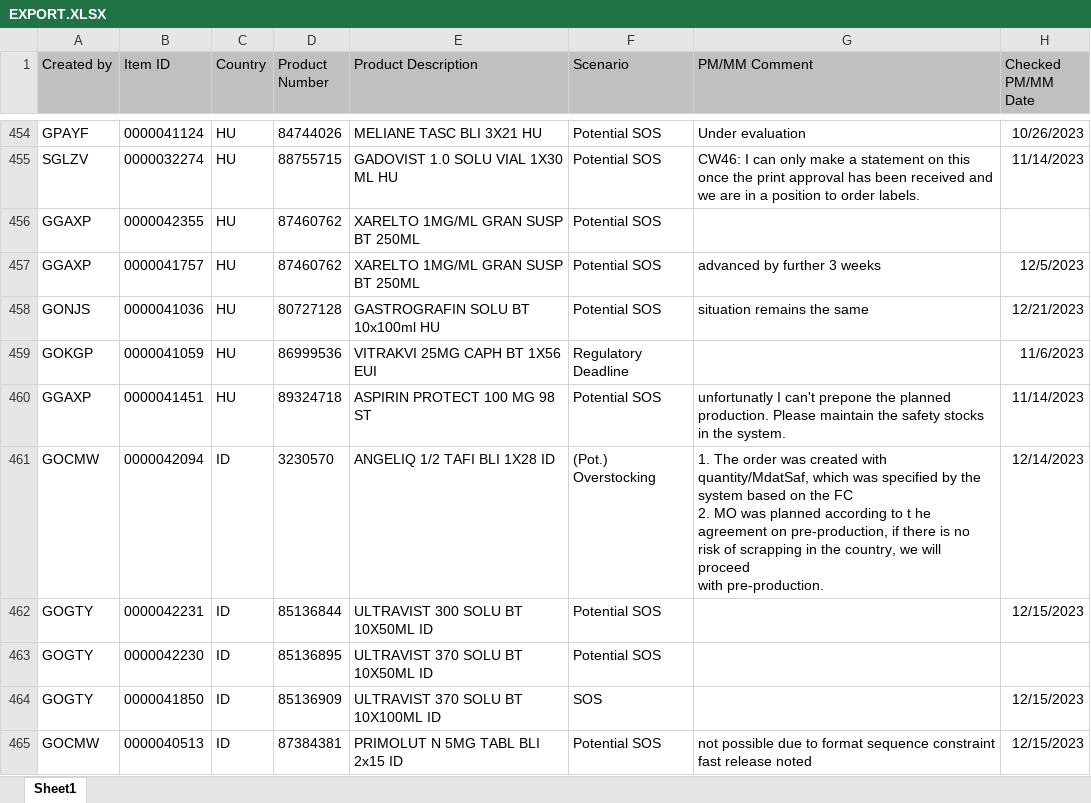
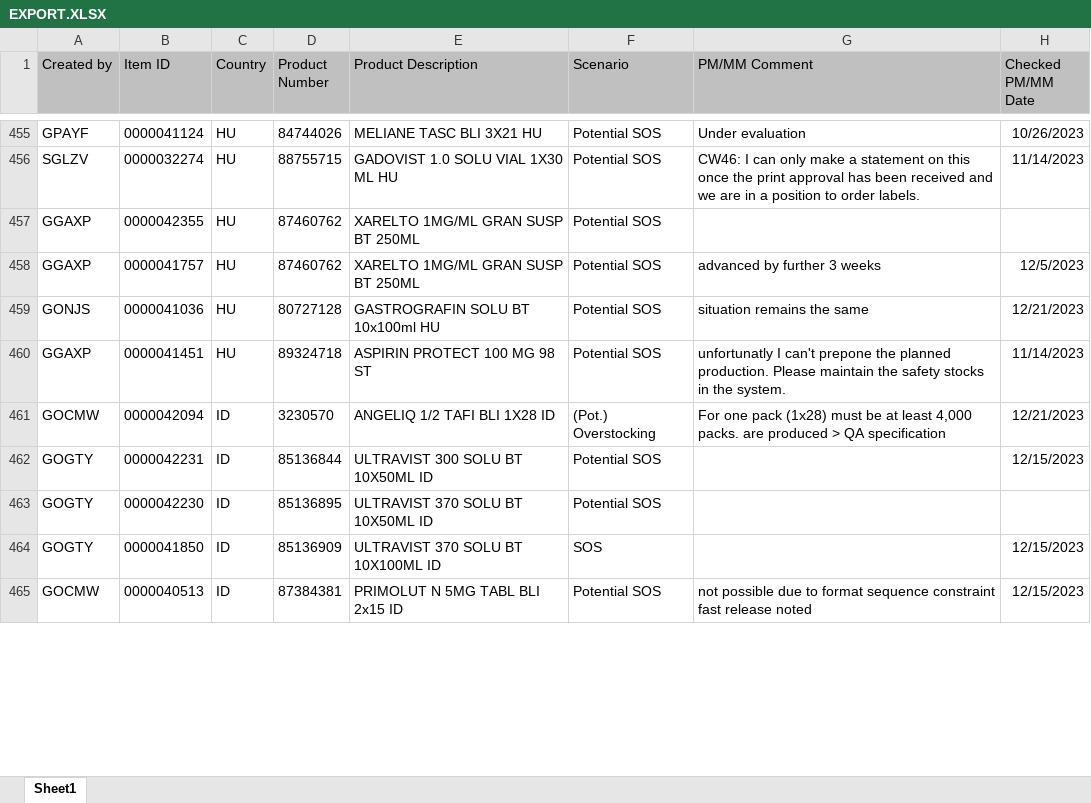
Before and after one commit to janphoenix/rct2, an Excel workbook: EXPORT.XLSX, sheet Sheet1, drawn as a sheet; only a part is shown, gaps mark what is left out; values as stored, in another font and other column widths than the file's, no borders; removed rows and columns are numbered as before the commit, all else as after; ↵ is a line break in a cell; the diff covers the shown part only; the diff names each change by its address in the sheet, - before the commit and + after, or states it on an @@ line.

```diff
--- a/EXPORT.XLSX (sheet Sheet1)
+++ b/EXPORT.XLSX (sheet Sheet1)
-row 459: GOKGP | 0000041059 | HU | 86999536 | VITRAKVI 25MG CAPH BT 1X56 EUI | Regulatory Deadline |  | 11/6/2023
-G461 (PM/MM Comment): 1. The order was created with quantity/MdatSaf, which was specified by the system based on the FC ↵ 2. MO was planned according to t he agreement on pre-production, if there is no risk of scrapping in the country, we will proceed ↵ with pre-production.
+G461 (PM/MM Comment): For one pack (1x28) must be at least 4,000 packs. are produced > QA specification
-H461 (Checked PM/MM Date): 12/14/2023
+H461 (Checked PM/MM Date): 12/21/2023
```
Also changed, not shown: 20 added rows, 8 removed rows and 80 edited cells elsewhere in this sheet.
